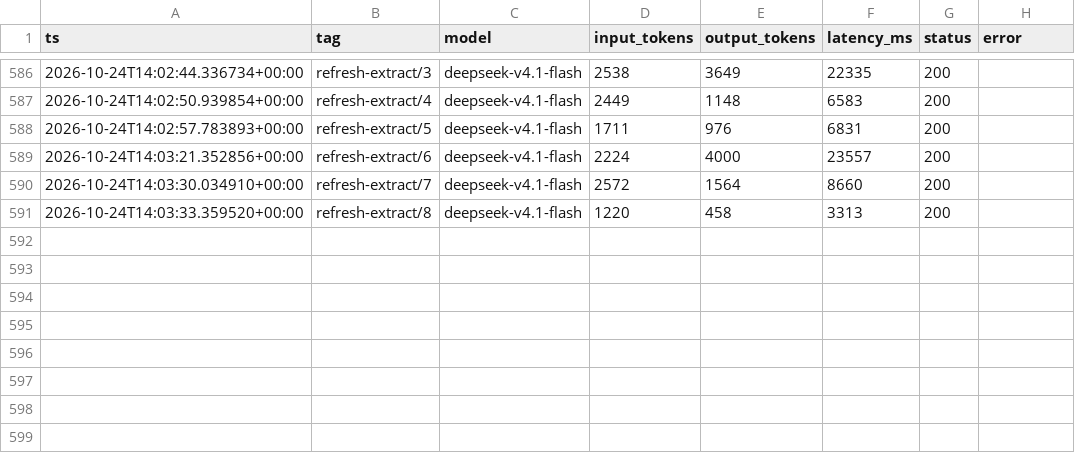
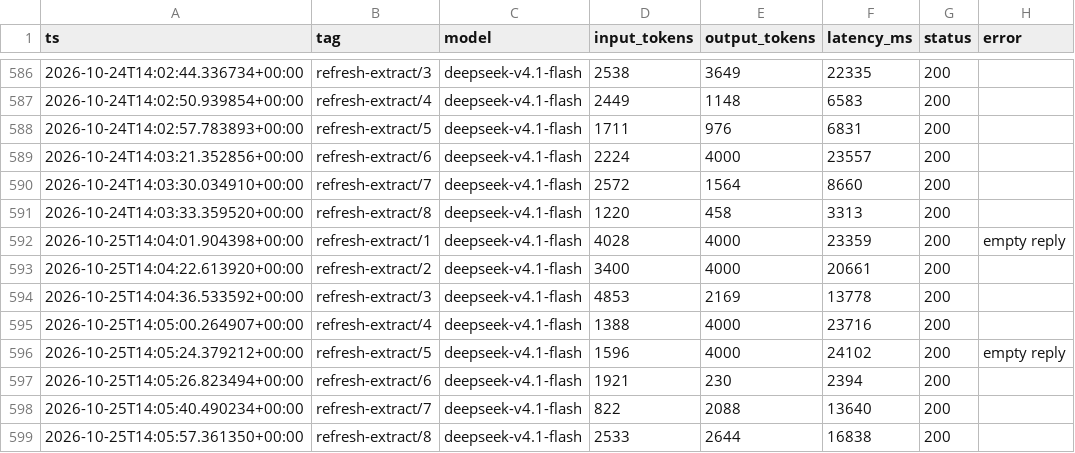
Before and after one commit to liminalcommons/ai-grants-radar, a CSV file: spend-ledger.csv, drawn as a sheet; only a part is shown, gaps mark what is left out; the diff names each change by its address in the sheet, - before the commit and + after, or states it on an @@ line.

```diff
--- a/spend-ledger.csv
+++ b/spend-ledger.csv
+row 592: 2026-10-25T14:04:01.904398+00:00 | refresh-extract/1 | deepseek-v4.1-flash | 4028 | 4000 | 23359 | 200 | empty reply
+row 593: 2026-10-25T14:04:22.613920+00:00 | refresh-extract/2 | deepseek-v4.1-flash | 3400 | 4000 | 20661 | 200
+row 594: 2026-10-25T14:04:36.533592+00:00 | refresh-extract/3 | deepseek-v4.1-flash | 4853 | 2169 | 13778 | 200
+row 595: 2026-10-25T14:05:00.264907+00:00 | refresh-extract/4 | deepseek-v4.1-flash | 1388 | 4000 | 23716 | 200
+row 596: 2026-10-25T14:05:24.379212+00:00 | refresh-extract/5 | deepseek-v4.1-flash | 1596 | 4000 | 24102 | 200 | empty reply
+row 597: 2026-10-25T14:05:26.823494+00:00 | refresh-extract/6 | deepseek-v4.1-flash | 1921 | 230 | 2394 | 200
+row 598: 2026-10-25T14:05:40.490234+00:00 | refresh-extract/7 | deepseek-v4.1-flash | 822 | 2088 | 13640 | 200
+row 599: 2026-10-25T14:05:57.361350+00:00 | refresh-extract/8 | deepseek-v4.1-flash | 2533 | 2644 | 16838 | 200
```
Also changed, not shown: 2 other files.
